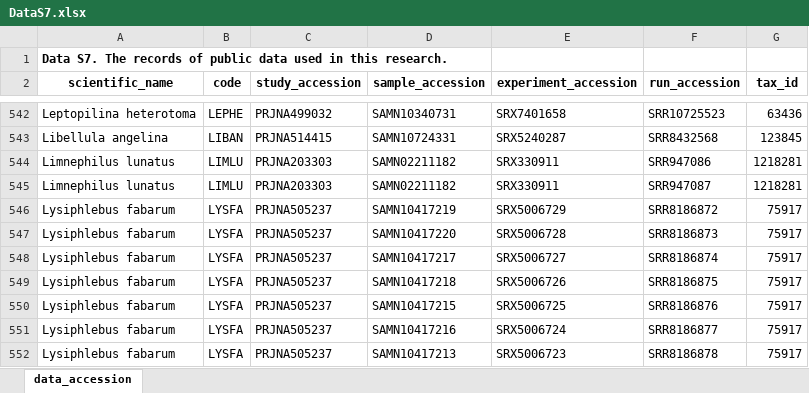
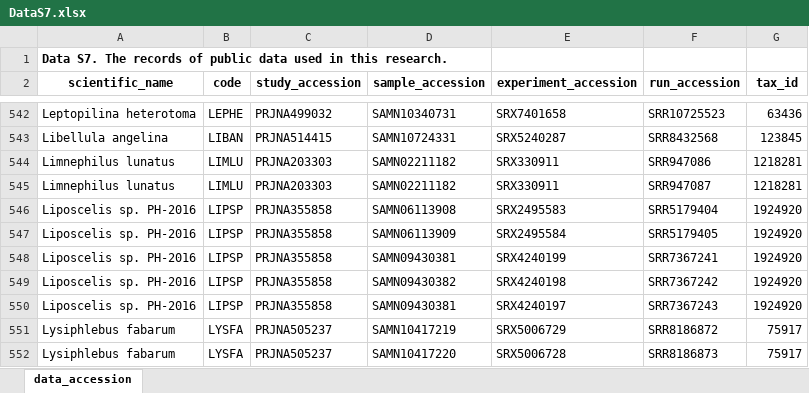
Before and after one commit to XuWangLab/2020_insectTelomere_sppData, an Excel workbook: DataS7.xlsx, sheet data_accession, drawn as a sheet; only a part is shown, gaps mark what is left out; the shorter side is filled out with more unchanged rows; values as stored, in another font and other column widths than the file's, no borders; the diff names each change by its address in the sheet, - before the commit and + after, or states it on an @@ line.

```diff
--- a/DataS7.xlsx (sheet data_accession)
+++ b/DataS7.xlsx (sheet data_accession)
+row 546: Liposcelis sp. PH-2016 | LIPSP | PRJNA355858 | SAMN06113908 | SRX2495583 | SRR5179404 | 1924920
+row 547: Liposcelis sp. PH-2016 | LIPSP | PRJNA355858 | SAMN06113909 | SRX2495584 | SRR5179405 | 1924920
+row 548: Liposcelis sp. PH-2016 | LIPSP | PRJNA355858 | SAMN09430381 | SRX4240199 | SRR7367241 | 1924920
+row 549: Liposcelis sp. PH-2016 | LIPSP | PRJNA355858 | SAMN09430382 | SRX4240198 | SRR7367242 | 1924920
+row 550: Liposcelis sp. PH-2016 | LIPSP | PRJNA355858 | SAMN09430381 | SRX4240197 | SRR7367243 | 1924920
```
Also changed, not shown: DataS1.xlsx, DataS4.xlsx, 4 other files.
